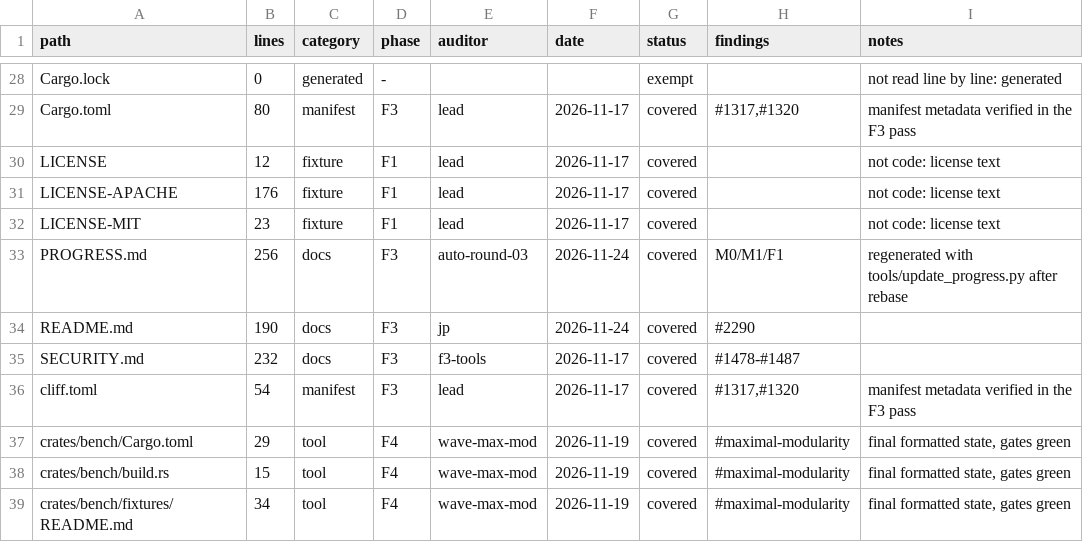
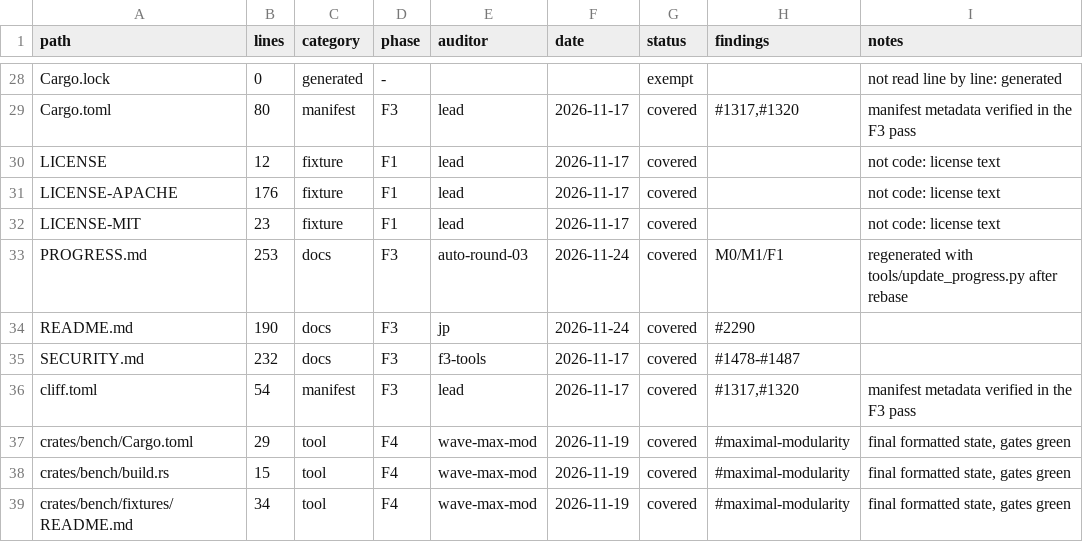
Before and after one commit to juanpimg/Megi, a TSV file: docs/audit/coverage.tsv, drawn as a sheet; only a part is shown, gaps mark what is left out.

Commit message:
docs(status): close M3 negative-test campaign criterion
The negative matrix is published with 12/12 verified slots per OS and the capability-gated AF_UNIX probe keeps Linux CI green on pre-V8 Landlock kernels.

Signed-off-by: juanpimg <229525379+juanpimg@users.noreply.github.com>

```diff
--- a/docs/audit/coverage.tsv
+++ b/docs/audit/coverage.tsv
@@ -32,3 +32,3 @@ LICENSE-APACHE	176	fixture	F1	lead	2026-11-17	covered		not code: license text
 LICENSE-MIT	23	fixture	F1	lead	2026-11-17	covered		not code: license text
-PROGRESS.md	256	docs	F3	auto-round-03	2026-11-24	covered	M0/M1/F1	regenerated with tools/update_progress.py after rebase
+PROGRESS.md	253	docs	F3	auto-round-03	2026-11-24	covered	M0/M1/F1	regenerated with tools/update_progress.py after rebase
 README.md	190	docs	F3	jp	2026-11-24	covered	#2290	
```
Also changed, not shown: 3 other files.
